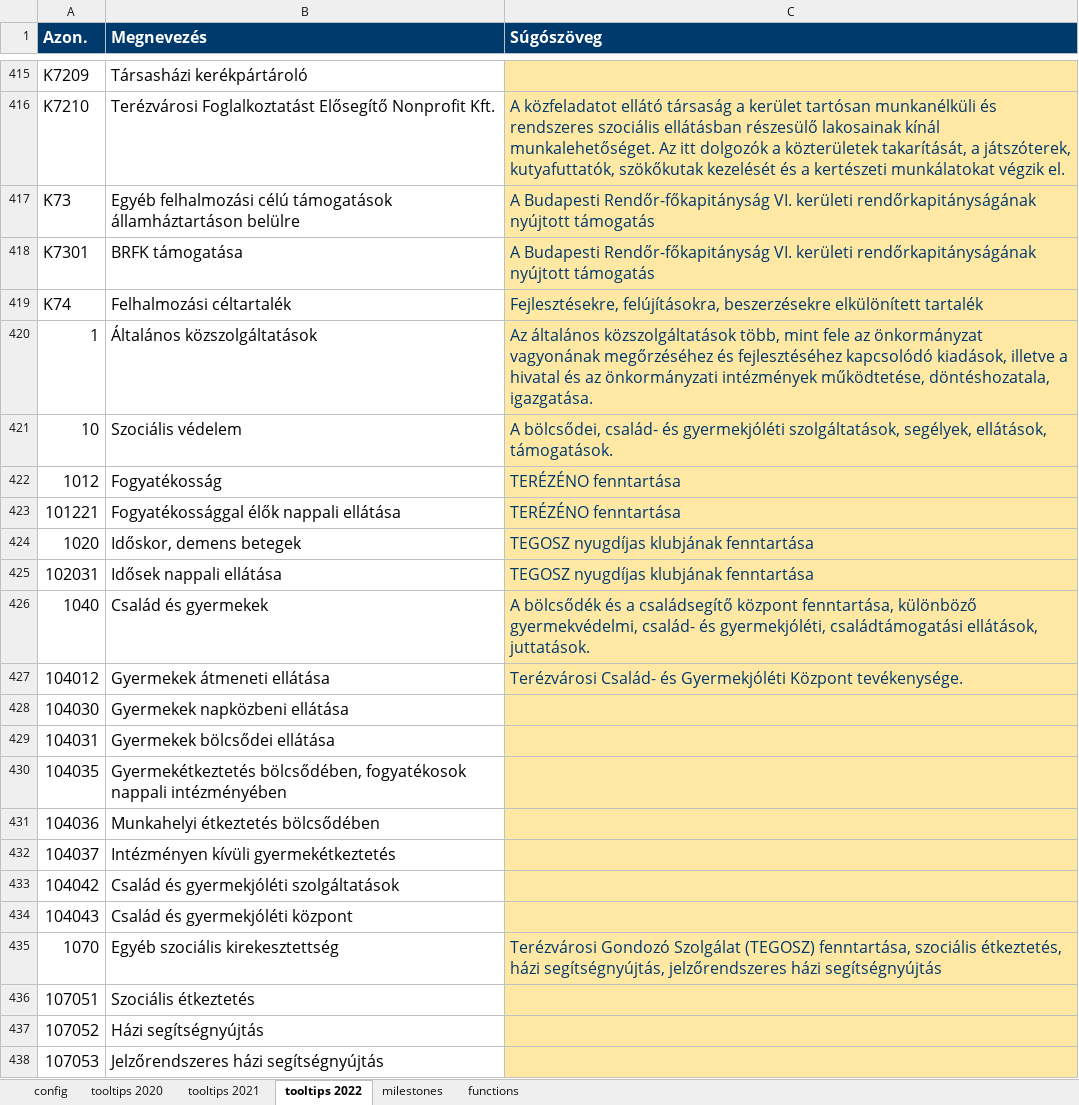
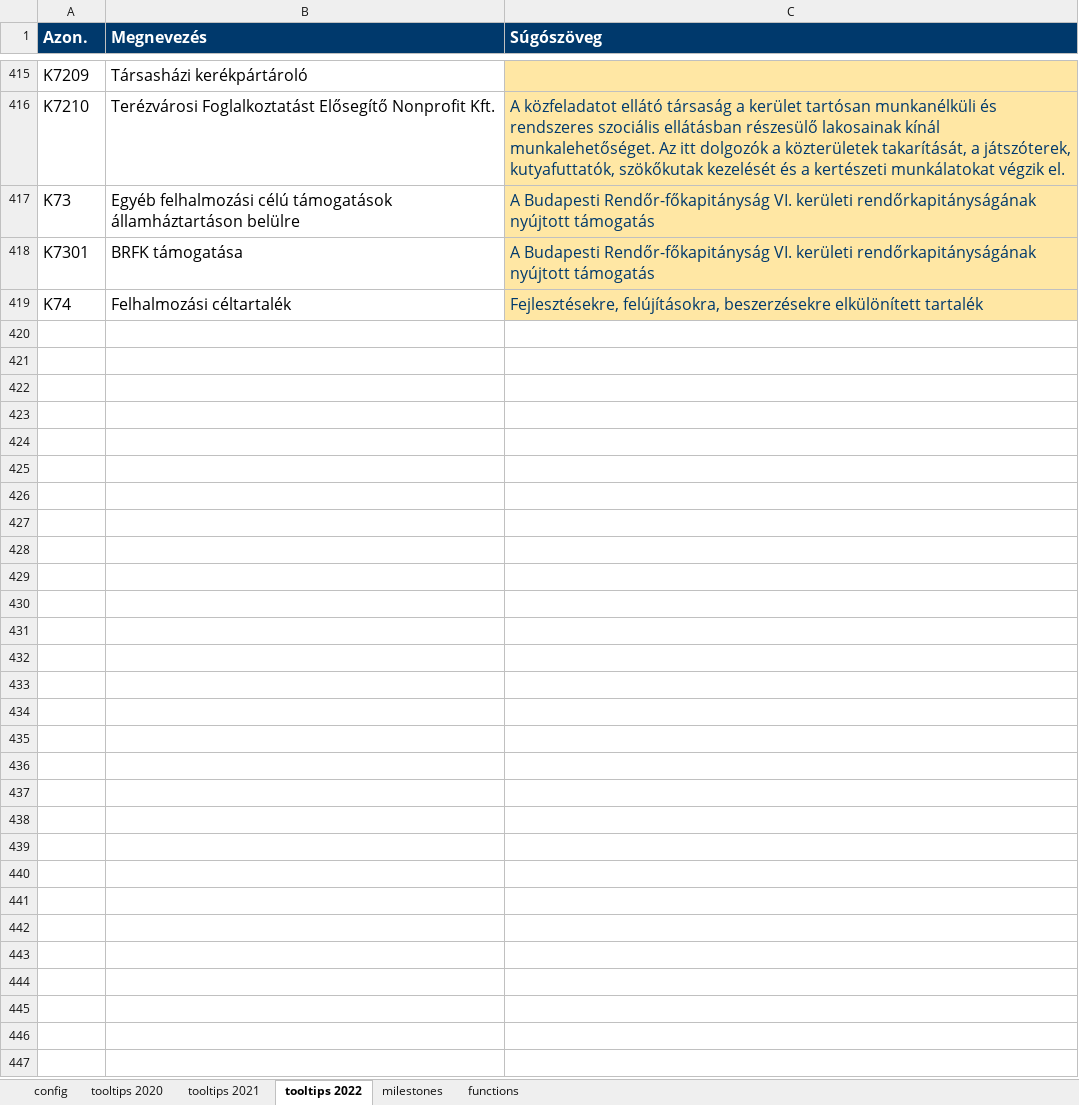
Before and after one commit to k-monitor/onkormanyzati-koltsegvetes-v2, an Excel workbook: input/config.xlsx, sheet tooltips 2022, drawn as a sheet; only a part is shown, gaps mark what is left out; values as stored, in another font and other column widths than the file's, no borders; the diff covers the shown part only; the diff names each change by its address in the sheet, - before the commit and + after, or states it on an @@ line.

Commit message:
fixed tooltips in config

```diff
--- a/input/config.xlsx (sheet tooltips 2022)
+++ b/input/config.xlsx (sheet tooltips 2022)
-row 420: 1 | Általános közszolgáltatások | Az általános közszolgáltatások több, mint fele az önkormányzat vagyonának megőrzéséhez és fejlesztéséhez kapcsolódó kiadások, illetve a hivatal és az önkormányzati intézmények működtetése, döntéshozatala, igazgatása.
-row 421: 10 | Szociális védelem | A bölcsődei, család- és gyermekjóléti szolgáltatások, segélyek, ellátások, támogatások.
-row 422: 1012 | Fogyatékosság | TERÉZÉNO fenntartása
-row 423: 101221 | Fogyatékossággal élők nappali ellátása | TERÉZÉNO fenntartása
-row 424: 1020 | Időskor, demens betegek | TEGOSZ nyugdíjas klubjának fenntartása
-row 425: 102031 | Idősek nappali ellátása | TEGOSZ nyugdíjas klubjának fenntartása
-row 426: 1040 | Család és gyermekek | A bölcsődék és a családsegítő központ fenntartása, különböző gyermekvédelmi, család- és gyermekjóléti, családtámogatási ellátások, juttatások.
-row 427: 104012 | Gyermekek átmeneti ellátása | Terézvárosi Család- és Gyermekjóléti Központ tevékenysége.
-row 428: 104030 | Gyermekek napközbeni ellátása
-row 429: 104031 | Gyermekek bölcsődei ellátása
-row 430: 104035 | Gyermekétkeztetés bölcsődében, fogyatékosok nappali intézményében
-row 431: 104036 | Munkahelyi étkeztetés bölcsődében
-row 432: 104037 | Intézményen kívüli gyermekétkeztetés
-row 433: 104042 | Család és gyermekjóléti szolgáltatások
-row 434: 104043 | Család és gyermekjóléti központ
-row 435: 1070 | Egyéb szociális kirekesztettség | Terézvárosi Gondozó Szolgálat (TEGOSZ) fenntartása, szociális étkeztetés, házi segítségnyújtás, jelzőrendszeres házi segítségnyújtás
-row 436: 107051 | Szociális étkeztetés
-row 437: 107052 | Házi segítségnyújtás
-row 438: 107053 | Jelzőrendszeres házi segítségnyújtás
```
Also changed, not shown: 448 removed rows elsewhere in this sheet, sheet tooltips 2020, sheet tooltips 2021.
